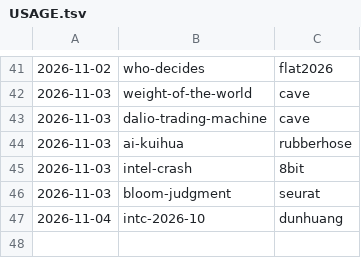
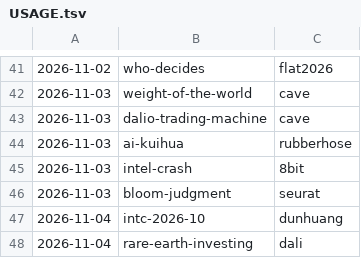
Before and after one commit to jianshuo/claude-skills, a TSV file: wjs-voicedrop-creating-motion-book/kits/USAGE.tsv, drawn as a sheet; only a part is shown, gaps mark what is left out.

Commit message:
motion-book：《rare-earth-investing》收回新画风 dali，记画风用量（dali）

```diff
--- a/wjs-voicedrop-creating-motion-book/kits/USAGE.tsv
+++ b/wjs-voicedrop-creating-motion-book/kits/USAGE.tsv
@@ -47 +47,2 @@
 2026-11-04	intc-2026-10	dunhuang
+2026-11-04	rare-earth-investing	dali
```
Also changed, not shown: 3 other files.
